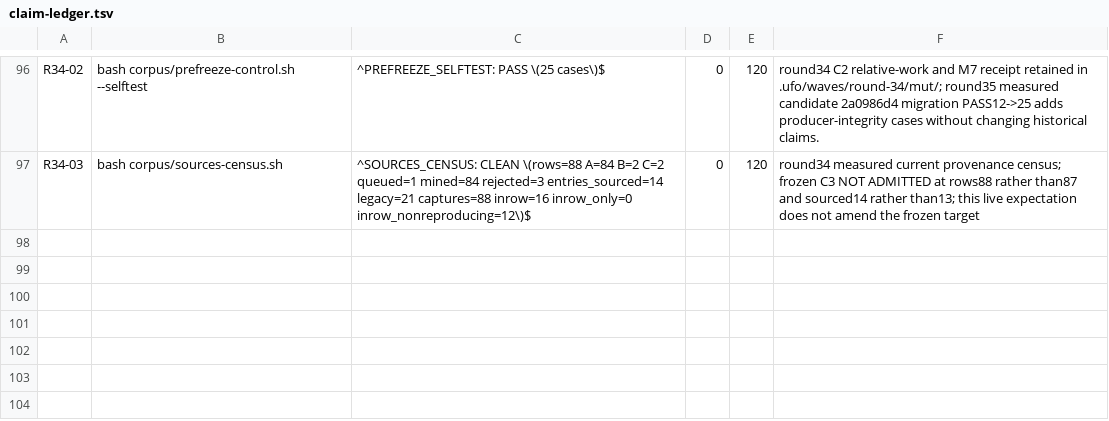
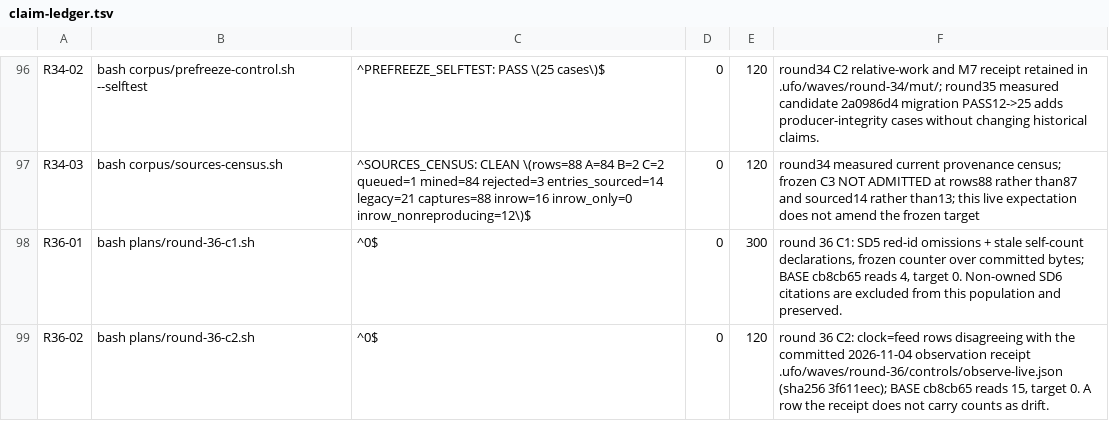
Before and after one commit to VeigaPunk/kagi-shokunin, a TSV file: corpus/claim-ledger.tsv, drawn as a sheet; only a part is shown, gaps mark what is left out; the diff covers the shown part only.

```diff
--- a/corpus/claim-ledger.tsv
+++ b/corpus/claim-ledger.tsv
@@ -97 +97,3 @@ R34-02	bash corpus/prefreeze-control.sh --selftest	^PREFREEZE_SELFTEST: PASS \(2
 R34-03	bash corpus/sources-census.sh	^SOURCES_CENSUS: CLEAN \(rows=88 A=84 B=2 C=2 queued=1 mined=84 rejected=3 entries_sourced=14 legacy=21 captures=88 inrow=16 inrow_only=0 inrow_nonreproducing=12\)$	0	120	round34 measured current provenance census; frozen C3 NOT ADMITTED at rows88 rather than87 and sourced14 rather than13; this live expectation does not amend the frozen target
+R36-01	bash plans/round-36-c1.sh	^0$	0	300	round 36 C1: SD5 red-id omissions + stale self-count declarations, frozen counter over committed bytes; BASE cb8cb65 reads 4, target 0. Non-owned SD6 citations are excluded from this population and preserved.
+R36-02	bash plans/round-36-c2.sh	^0$	0	120	round 36 C2: clock=feed rows disagreeing with the committed 2026-11-04 observation receipt .ufo/waves/round-36/controls/observe-live.json (sha256 3f611eec); BASE cb8cb65 reads 15, target 0. A row the receipt does not carry counts as drift.
```
Also changed, not shown: 1 added row and 11 edited cells elsewhere in this file, corpus/release-clocks.tsv, corpus/stamps.tsv, 8 other files.
